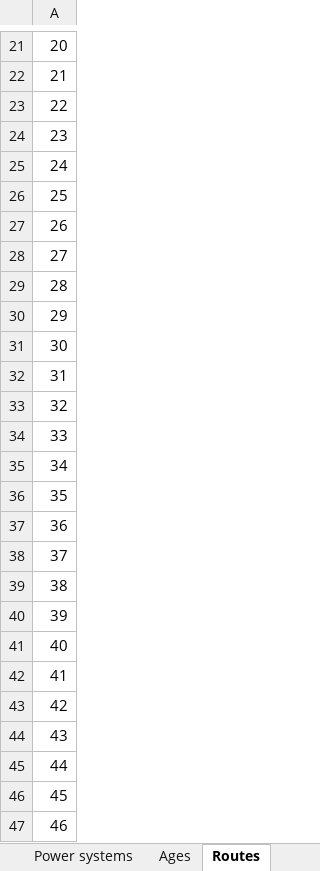
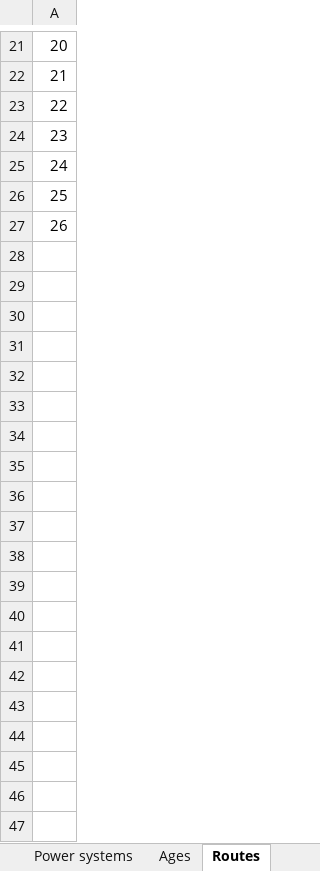
Before and after one commit to camillalie/masteroppgave, an Excel workbook: run_model/SetData-sheets.xlsx, sheet Routes, drawn as a sheet; only a part is shown, gaps mark what is left out; values as stored, in another font and other column widths than the file's, no borders; the diff covers the shown part only; the diff names each change by its address in the sheet, - before the commit and + after, or states it on an @@ line.

Commit message:
run model med kutting

```diff
--- a/run_model/SetData-sheets.xlsx (sheet Routes)
+++ b/run_model/SetData-sheets.xlsx (sheet Routes)
-row 28: 27
-row 29: 28
-row 30: 29
-row 31: 30
-row 32: 31
-row 33: 32
-row 34: 33
-row 35: 34
-row 36: 35
-row 37: 36
-row 38: 37
-row 39: 38
-row 40: 39
-row 41: 40
-row 42: 41
-row 43: 42
-row 44: 43
-row 45: 44
-row 46: 45
-row 47: 46
```
Also changed, not shown: 812 removed rows elsewhere in this sheet, sheet Installations, sheet Power systems, 3 other files.
